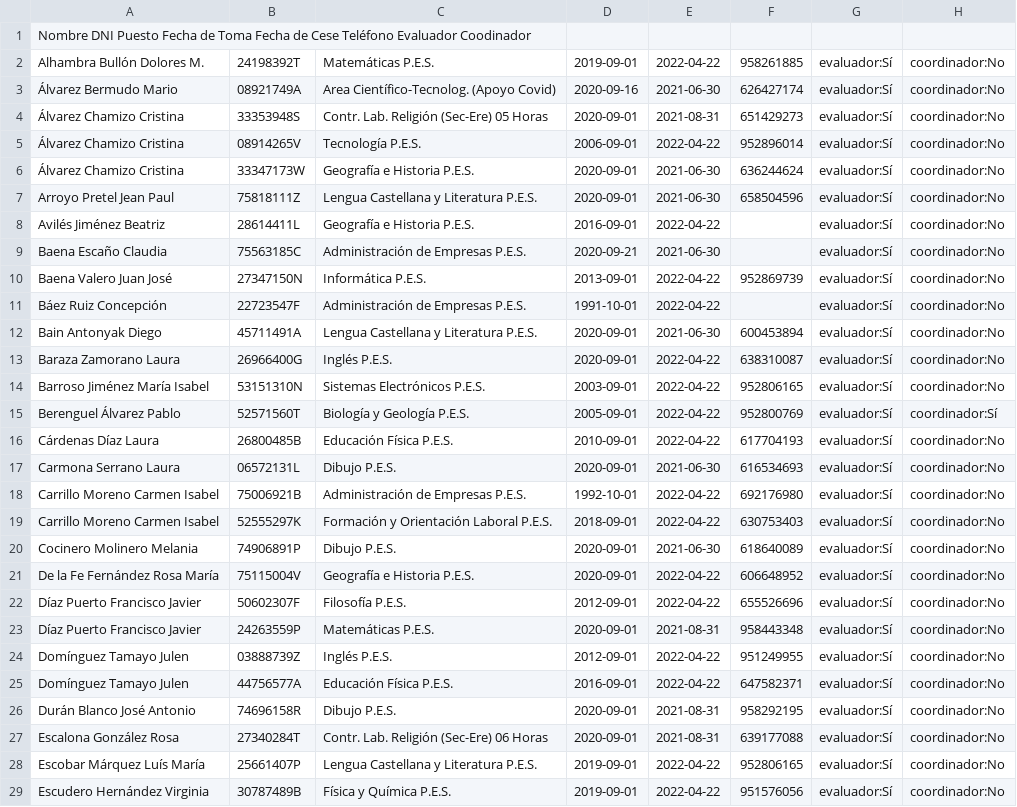
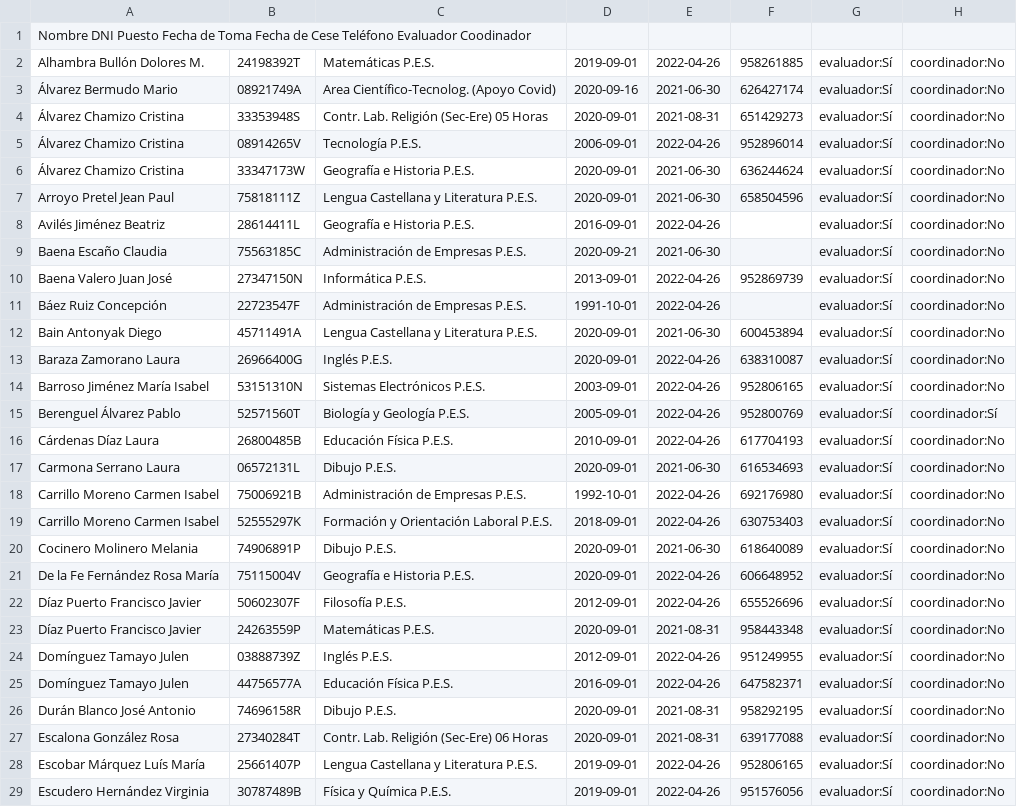
Before and after one commit to sjimmaz322/sjm1DAW, a CSV file: listadoVeteranos.csv, drawn as a sheet; only a part is shown; the diff covers the shown part only.

Commit message:
No se muy bien que ha cambiado

```diff
--- a/listadoVeteranos.csv
+++ b/listadoVeteranos.csv
@@ -1,29 +1,29 @@
 Nombre	DNI	Puesto	Fecha de Toma	Fecha de Cese	Teléfono	Evaluador	Coodinador
-Alhambra Bullón Dolores M.,24198392T,Matemáticas P.E.S.,2019-09-01,2022-04-22,958261885, evaluador:Sí, coordinador:No
+Alhambra Bullón Dolores M.,24198392T,Matemáticas P.E.S.,2019-09-01,2022-04-26,958261885, evaluador:Sí, coordinador:No
 Álvarez Bermudo Mario,08921749A,Area Científico-Tecnolog. (Apoyo Covid),2020-09-16,2021-06-30,626427174, evaluador:Sí, coordinador:No
 Álvarez Chamizo Cristina,33353948S,Contr. Lab. Religión (Sec-Ere) 05 Horas,2020-09-01,2021-08-31,651429273, evaluador:Sí, coordinador:No
-Álvarez Chamizo Cristina,08914265V,Tecnología P.E.S.,2006-09-01,2022-04-22,952896014, evaluador:Sí, coordinador:No
+Álvarez Chamizo Cristina,08914265V,Tecnología P.E.S.,2006-09-01,2022-04-26,952896014, evaluador:Sí, coordinador:No
 Álvarez Chamizo Cristina,33347173W,Geografía e Historia P.E.S.,2020-09-01,2021-06-30,636244624, evaluador:Sí, coordinador:No
 Arroyo Pretel Jean Paul,75818111Z,Lengua Castellana y Literatura P.E.S.,2020-09-01,2021-06-30,658504596, evaluador:Sí, coordinador:No
-Avilés Jiménez Beatriz,28614411L,Geografía e Historia P.E.S.,2016-09-01,2022-04-22,, evaluador:Sí, coordinador:No
+Avilés Jiménez Beatriz,28614411L,Geografía e Historia P.E.S.,2016-09-01,2022-04-26,, evaluador:Sí, coordinador:No
 Baena Escaño Claudia,75563185C,Administración de Empresas P.E.S.,2020-09-21,2021-06-30,, evaluador:Sí, coordinador:No
-Baena Valero Juan José,27347150N,Informática P.E.S.,2013-09-01,2022-04-22,952869739, evaluador:Sí, coordinador:No
-Báez Ruiz Concepción,22723547F,Administración de Empresas P.E.S.,1991-10-01,2022-04-22,, evaluador:Sí, coordinador:No
+Baena Valero Juan José,27347150N,Informática P.E.S.,2013-09-01,2022-04-26,952869739, evaluador:Sí, coordinador:No
+Báez Ruiz Concepción,22723547F,Administración de Empresas P.E.S.,1991-10-01,2022-04-26,, evaluador:Sí, coordinador:No
 Bain Antonyak Diego,45711491A,Lengua Castellana y Literatura P.E.S.,2020-09-01,2021-06-30,600453894, evaluador:Sí, coordinador:No
-Baraza Zamorano Laura,26966400G,Inglés P.E.S.,2020-09-01,2022-04-22,638310087, evaluador:Sí, coordinador:No
-Barroso Jiménez María Isabel,53151310N,Sistemas Electrónicos P.E.S.,2003-09-01,2022-04-22,952806165, evaluador:Sí, coordinador:No
-Berenguel Álvarez Pablo,52571560T,Biología y Geología P.E.S.,2005-09-01,2022-04-22,952800769, evaluador:Sí, coordinador:Sí
-Cárdenas Díaz Laura,26800485B,Educación Física P.E.S.,2010-09-01,2022-04-22,617704193, evaluador:Sí, coordinador:No
+Baraza Zamorano Laura,26966400G,Inglés P.E.S.,2020-09-01,2022-04-26,638310087, evaluador:Sí, coordinador:No
+Barroso Jiménez María Isabel,53151310N,Sistemas Electrónicos P.E.S.,2003-09-01,2022-04-26,952806165, evaluador:Sí, coordinador:No
+Berenguel Álvarez Pablo,52571560T,Biología y Geología P.E.S.,2005-09-01,2022-04-26,952800769, evaluador:Sí, coordinador:Sí
+Cárdenas Díaz Laura,26800485B,Educación Física P.E.S.,2010-09-01,2022-04-26,617704193, evaluador:Sí, coordinador:No
 Carmona Serrano Laura,06572131L,Dibujo P.E.S.,2020-09-01,2021-06-30,616534693, evaluador:Sí, coordinador:No
-Carrillo Moreno Carmen Isabel,75006921B,Administración de Empresas P.E.S.,1992-10-01,2022-04-22,692176980, evaluador:Sí, coordinador:No
-Carrillo Moreno Carmen Isabel,52555297K,Formación y Orientación Laboral P.E.S.,2018-09-01,2022-04-22,630753403, evaluador:Sí, coordinador:No
+Carrillo Moreno Carmen Isabel,75006921B,Administración de Empresas P.E.S.,1992-10-01,2022-04-26,692176980, evaluador:Sí, coordinador:No
+Carrillo Moreno Carmen Isabel,52555297K,Formación y Orientación Laboral P.E.S.,2018-09-01,2022-04-26,630753403, evaluador:Sí, coordinador:No
 Cocinero Molinero Melania,74906891P,Dibujo P.E.S.,2020-09-01,2021-06-30,618640089, evaluador:Sí, coordinador:No
-De la Fe Fernández Rosa María,75115004V,Geografía e Historia P.E.S.,2020-09-01,2022-04-22,606648952, evaluador:Sí, coordinador:No
-Díaz Puerto Francisco Javier,50602307F,Filosofía P.E.S.,2012-09-01,2022-04-22,655526696, evaluador:Sí, coordinador:No
+De la Fe Fernández Rosa María,75115004V,Geografía e Historia P.E.S.,2020-09-01,2022-04-26,606648952, evaluador:Sí, coordinador:No
+Díaz Puerto Francisco Javier,50602307F,Filosofía P.E.S.,2012-09-01,2022-04-26,655526696, evaluador:Sí, coordinador:No
 Díaz Puerto Francisco Javier,24263559P,Matemáticas P.E.S.,2020-09-01,2021-08-31,958443348, evaluador:Sí, coordinador:No
-Domínguez Tamayo Julen,03888739Z,Inglés P.E.S.,2012-09-01,2022-04-22,951249955, evaluador:Sí, coordinador:No
-Domínguez Tamayo Julen,44756577A,Educación Física P.E.S.,2016-09-01,2022-04-22,647582371, evaluador:Sí, coordinador:No
+Domínguez Tamayo Julen,03888739Z,Inglés P.E.S.,2012-09-01,2022-04-26,951249955, evaluador:Sí, coordinador:No
+Domínguez Tamayo Julen,44756577A,Educación Física P.E.S.,2016-09-01,2022-04-26,647582371, evaluador:Sí, coordinador:No
 Durán Blanco José Antonio,74696158R,Dibujo P.E.S.,2020-09-01,2021-08-31,958292195, evaluador:Sí, coordinador:No
 Escalona González Rosa,27340284T,Contr. Lab. Religión (Sec-Ere) 06 Horas,2020-09-01,2021-08-31,639177088, evaluador:Sí, coordinador:No
-Escobar Márquez Luís María,25661407P,Lengua Castellana y Literatura P.E.S.,2019-09-01,2022-04-22,952806165, evaluador:Sí, coordinador:No
-Escudero Hernández Virginia,30787489B,Física y Química P.E.S.,2019-09-01,2022-04-22,951576056, evaluador:Sí, coordinador:No
+Escobar Márquez Luís María,25661407P,Lengua Castellana y Literatura P.E.S.,2019-09-01,2022-04-26,952806165, evaluador:Sí, coordinador:No
+Escudero Hernández Virginia,30787489B,Física y Química P.E.S.,2019-09-01,2022-04-26,951576056, evaluador:Sí, coordinador:No
```
Also changed, not shown: 45 edited cells elsewhere in this file.
